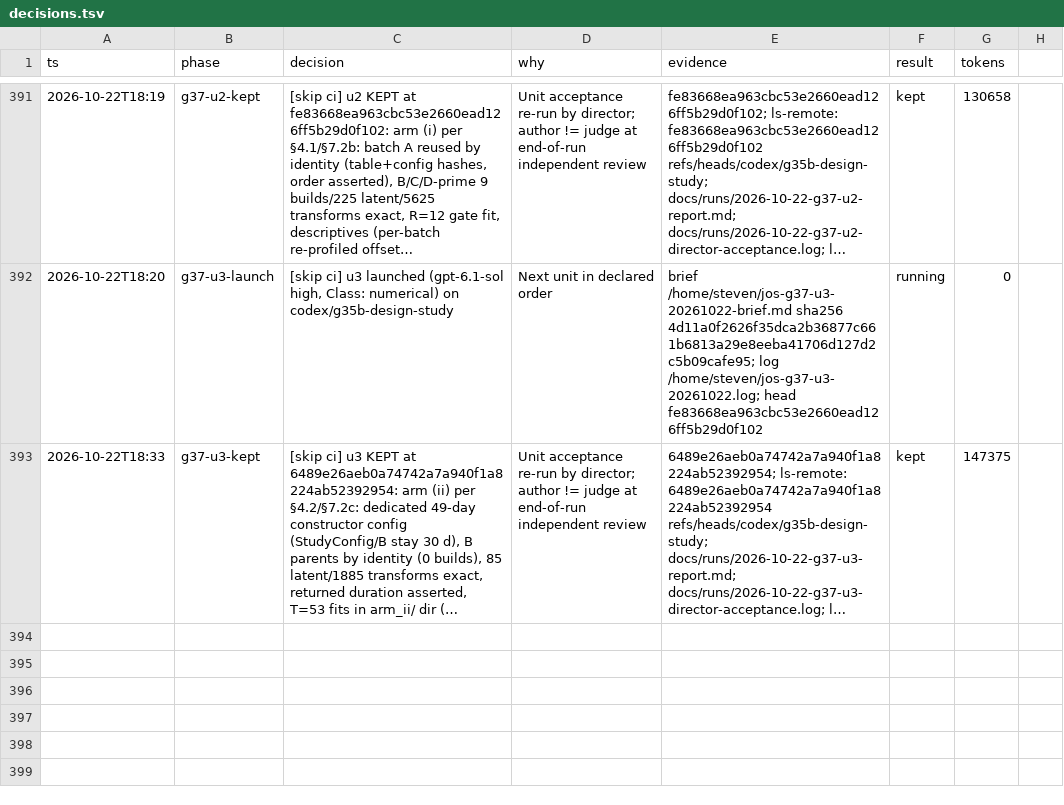
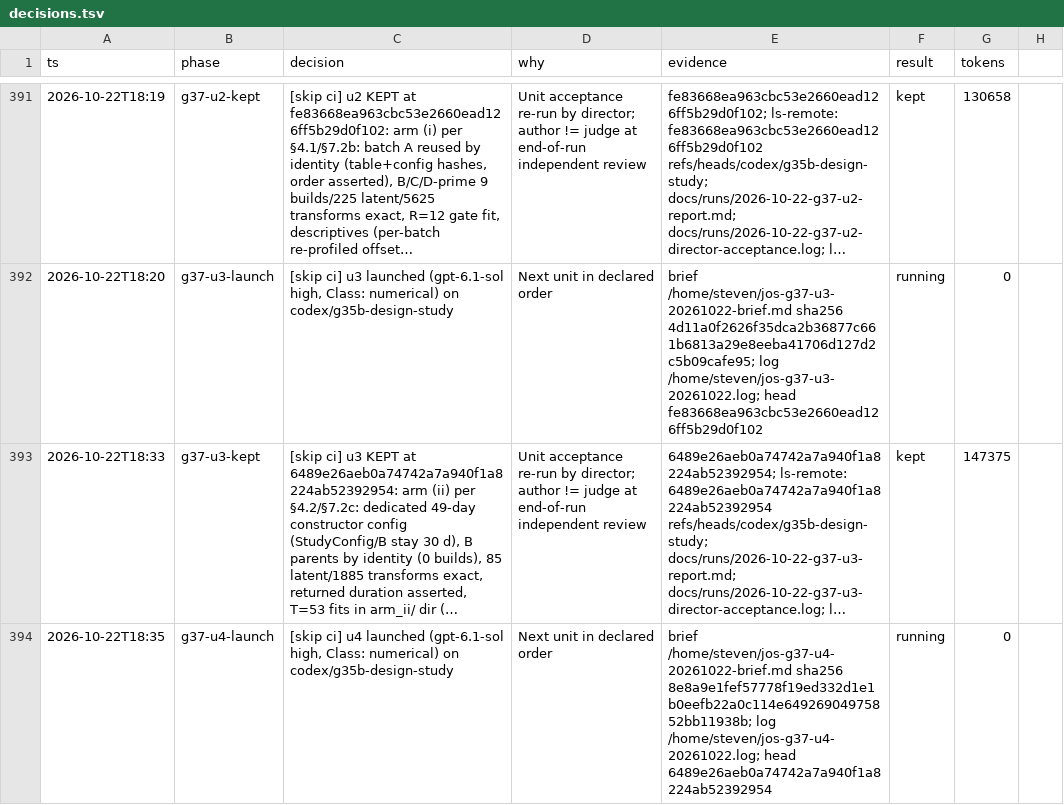
Before and after one commit to stev004/jsy_disease_sim, a TSV file: .claude/decisions.tsv, drawn as a sheet; only a part is shown, gaps mark what is left out; long unchanged cells end in …; the diff names each change by its address in the sheet, - before the commit and + after, or states it on an @@ line.

Commit message:
trail: g37-u4-launch — [skip ci] u4 launched (gpt-6.1-sol high, Class: numerical) o

```diff
--- a/.claude/decisions.tsv
+++ b/.claude/decisions.tsv
+row 394: 2026-10-22T18:35 | g37-u4-launch | [skip ci] u4 launched (gpt-6.1-sol high, Class: numerical) on codex/g35b-design-study | Next unit in declared order | brief /home/steven/jos-g37-u4-20261022-brief.md sha256 8e8a9e1fef57778f19ed332d1e1b0eefb22a0c114e64926904975852bb11938b; log /home/steven/jos-g37-u4-20261022.log; head 6489e26aeb0a74742a7a940f1a8224ab52392954 | running | 0
```
